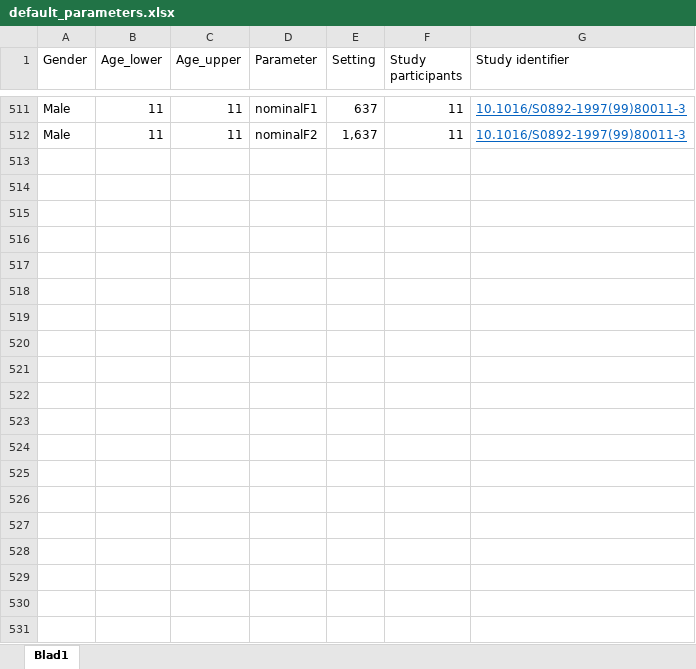
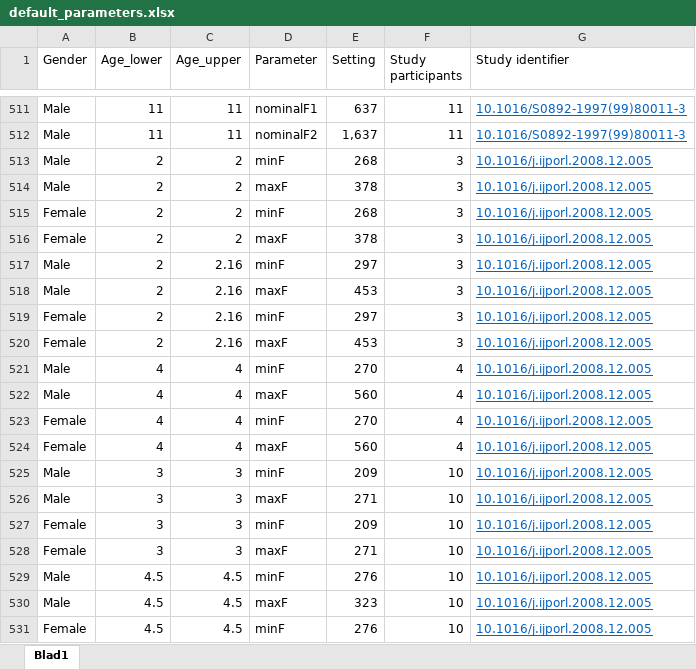
Before and after one commit to humlab-speech/reindeer, an Excel workbook: inst/default_parameters.xlsx, sheet Blad1, drawn as a sheet; only a part is shown, gaps mark what is left out; values as stored, in another font and other column widths than the file's, no borders; the diff covers the shown part only; the diff names each change by its address in the sheet, - before the commit and + after, or states it on an @@ line.

Commit message:
Added pitch range data for smaller children

```diff
--- a/inst/default_parameters.xlsx (sheet Blad1)
+++ b/inst/default_parameters.xlsx (sheet Blad1)
+row 513: Male | 2 | 2 | minF | 268 | 3 | 10.1016/j.ijporl.2008.12.005
+row 514: Male | 2 | 2 | maxF | 378 | 3 | 10.1016/j.ijporl.2008.12.005
+row 515: Female | 2 | 2 | minF | 268 | 3 | 10.1016/j.ijporl.2008.12.005
+row 516: Female | 2 | 2 | maxF | 378 | 3 | 10.1016/j.ijporl.2008.12.005
+row 517: Male | 2 | 2.16 | minF | 297 | 3 | 10.1016/j.ijporl.2008.12.005
+row 518: Male | 2 | 2.16 | maxF | 453 | 3 | 10.1016/j.ijporl.2008.12.005
+row 519: Female | 2 | 2.16 | minF | 297 | 3 | 10.1016/j.ijporl.2008.12.005
+row 520: Female | 2 | 2.16 | maxF | 453 | 3 | 10.1016/j.ijporl.2008.12.005
+row 521: Male | 4 | 4 | minF | 270 | 4 | 10.1016/j.ijporl.2008.12.005
+row 522: Male | 4 | 4 | maxF | 560 | 4 | 10.1016/j.ijporl.2008.12.005
+row 523: Female | 4 | 4 | minF | 270 | 4 | 10.1016/j.ijporl.2008.12.005
+row 524: Female | 4 | 4 | maxF | 560 | 4 | 10.1016/j.ijporl.2008.12.005
+row 525: Male | 3 | 3 | minF | 209 | 10 | 10.1016/j.ijporl.2008.12.005
+row 526: Male | 3 | 3 | maxF | 271 | 10 | 10.1016/j.ijporl.2008.12.005
+row 527: Female | 3 | 3 | minF | 209 | 10 | 10.1016/j.ijporl.2008.12.005
+row 528: Female | 3 | 3 | maxF | 271 | 10 | 10.1016/j.ijporl.2008.12.005
+row 529: Male | 4.5 | 4.5 | minF | 276 | 10 | 10.1016/j.ijporl.2008.12.005
+row 530: Male | 4.5 | 4.5 | maxF | 323 | 10 | 10.1016/j.ijporl.2008.12.005
+row 531: Female | 4.5 | 4.5 | minF | 276 | 10 | 10.1016/j.ijporl.2008.12.005
```
Also changed, not shown: 65 added rows elsewhere in this sheet, 1 other file.
